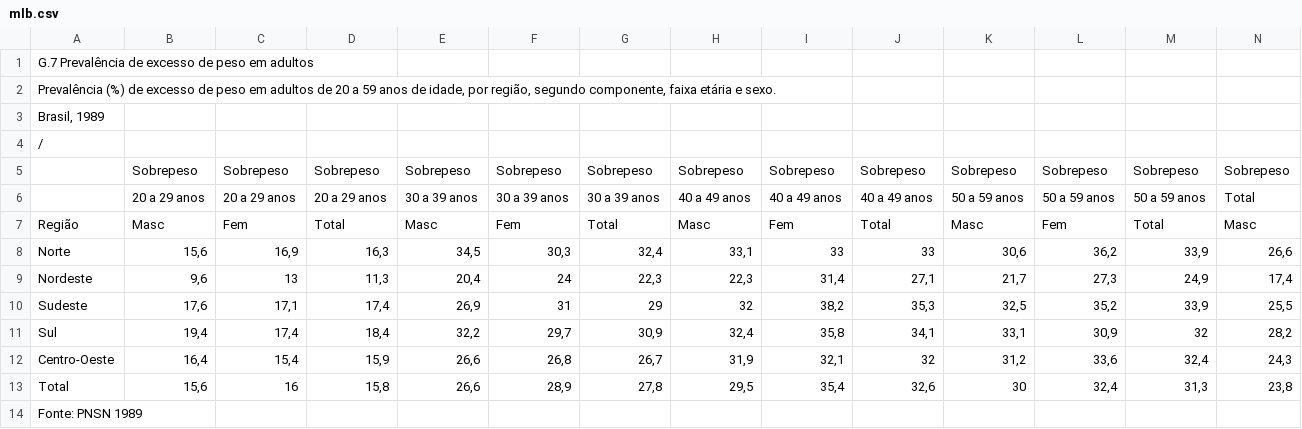
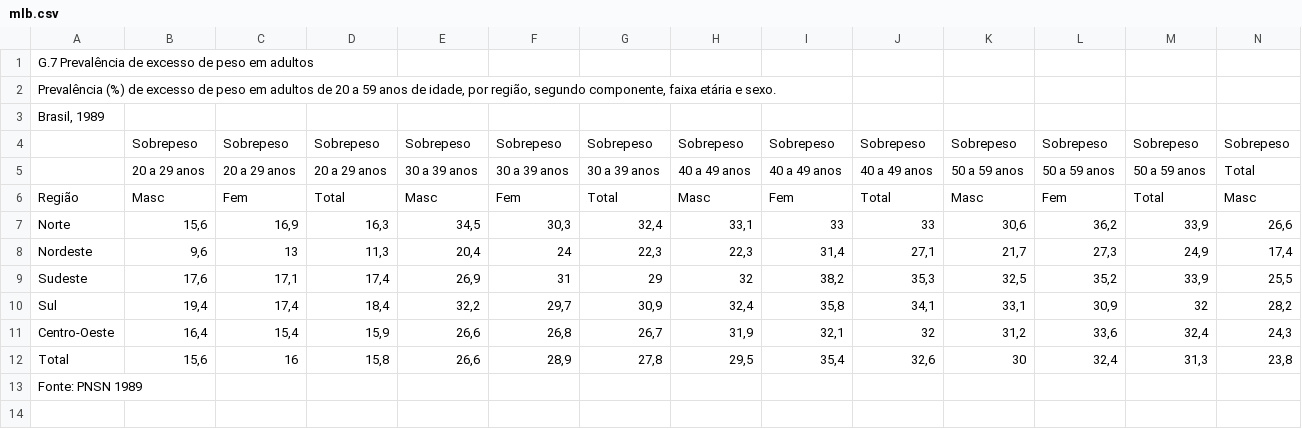
Before and after one commit to zitraiover1/trabalho-de-dados-2, a CSV file: mlb.csv, drawn as a sheet; only a part is shown; rows hold the shown columns only; the diff names each change by its address in the sheet, - before the commit and + after, or states it on an @@ line.

Commit message:
mlb.csv

```diff
--- a/mlb.csv
+++ b/mlb.csv
-row 4: /
```
